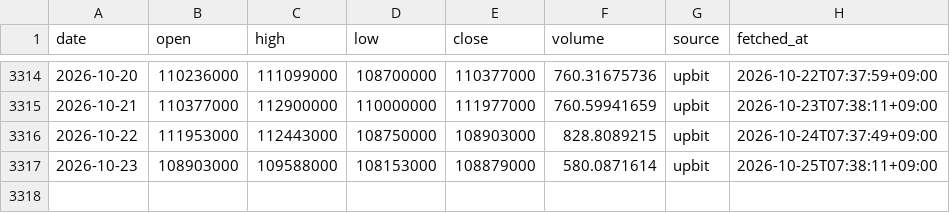
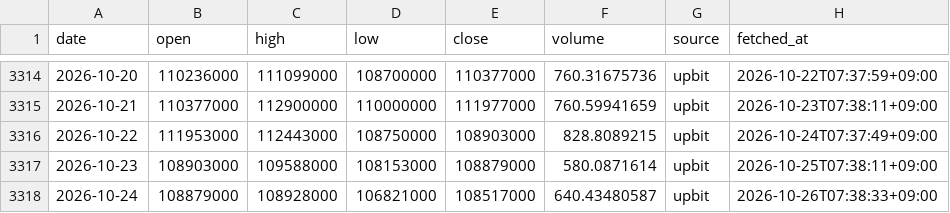
Before and after one commit to ZizonK7/stock-rader, a CSV file: data/prices/KRW-BTC.csv, drawn as a sheet; only a part is shown, gaps mark what is left out; the diff names each change by its address in the sheet, - before the commit and + after, or states it on an @@ line.

```diff
--- a/data/prices/KRW-BTC.csv
+++ b/data/prices/KRW-BTC.csv
+row 3318: 2026-10-24 | 108879000 | 108928000 | 106821000 | 108517000 | 640.43480587 | upbit | 2026-10-26T07:38:33+09:00
```
Also changed, not shown: 10 other files.
